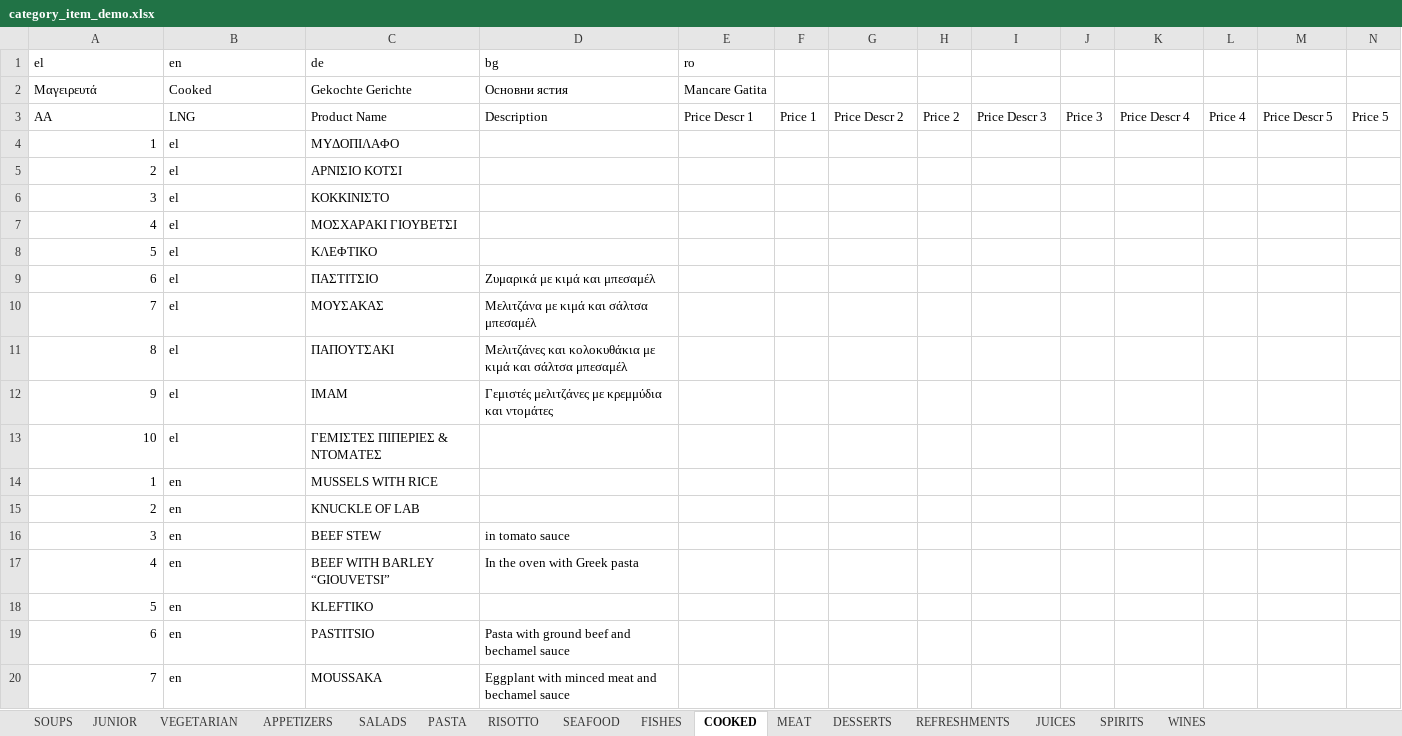
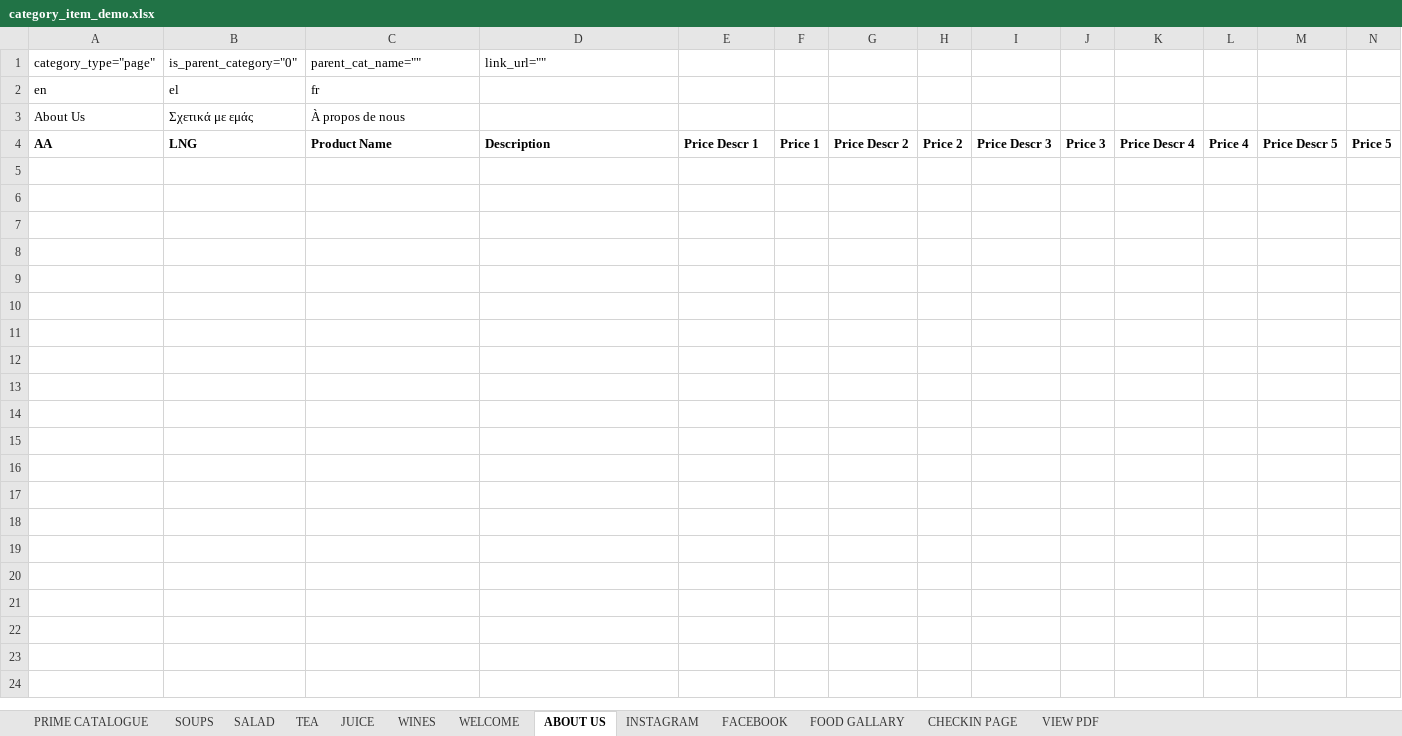
Before and after one commit to harmispatel/restaurant_menu_phase2, an Excel workbook: public/csv_demo/category_item_demo.xlsx, sheet ABOUT US, drawn as a sheet; only a part is shown; values as stored, in another font and other column widths than the file's, no borders; removed rows and columns are numbered as before the commit, all else as after; rows hold the shown columns only; the diff covers the shown part only; the diff names each change by its address in the sheet, - before the commit and + after, or states it on an @@ line.

```diff
--- a/public/csv_demo/category_item_demo.xlsx (sheet ABOUT US)
+++ b/public/csv_demo/category_item_demo.xlsx (sheet ABOUT US)
-sheet tab: JUNIOR
+sheet tab: PRIME CATALOGUE
-sheet tab: VEGETARIAN
+sheet tab: TEA
-sheet tab: APPETIZERS
+sheet tab: JUICE
-sheet tab: RISOTTO
+sheet tab: FACEBOOK
-sheet tab: FISHES
+sheet tab: WELCOME
-sheet tab: COOKED
+sheet tab: ABOUT US
-sheet tab: MEAT
+sheet tab: INSTAGRAM
-sheet tab: DESSERTS
+sheet tab: FOOD GALLARY
-sheet tab: REFRESHMENTS
+sheet tab: CHECKIN PAGE
-sheet tab: JUICES
+sheet tab: VIEW PDF
-sheet tab: SALADS
-sheet tab: PASTA
-sheet tab: SEAFOOD
-sheet tab: SPIRITS
+sheet tab: SALAD
@@ sheet tab order changed: PRIME CATALOGUE | SOUPS | SALAD | TEA | JUICE | WINES | WELCOME | ABOUT US | INSTAGRAM | FACEBOOK | FOOD GALLARY | CHECKIN PAGE | VIEW PDF @@
-row 1: el | en | de | bg | ro
-row 2: Μαγειρευτά | Cooked | Gekochte Gerichte | Основни ястия | Mancare Gatita
+row 1: category_type="page" | is_parent_category="0" | parent_cat_name="" | link_url=""
+row 2: en | el | fr
+row 3: About Us | Σχετικά με εμάς | À propos de nous
-A4:N4 bold: off
+A4:N4 bold: on
-row 4: 1 | el | ΜΥΔΟΠΙΛΑΦΟ
-row 5: 2 | el | ΑΡΝΙΣΙΟ ΚΟΤΣΙ
-row 6: 3 | el | ΚΟΚΚΙΝΙΣΤΟ
-row 7: 4 | el | ΜΟΣΧΑΡΑΚΙ ΓΙΟΥΒΕΤΣΙ
-row 8: 5 | el | ΚΛΕΦΤΙΚΟ
-row 9: 6 | el | ΠΑΣΤΙΤΣΙΟ | Ζυμαρικά με κιμά και μπεσαμέλ
-row 10: 7 | el | ΜΟΥΣΑΚΑΣ | Μελιτζάνα με κιμά και σάλτσα μπεσαμέλ
-row 11: 8 | el | ΠΑΠΟΥΤΣΑΚΙ | Mελιτζάνες και κολοκυθάκια με κιμά και σάλτσα μπεσαμέλ
-row 12: 9 | el | ΙΜΑΜ | Γεμιστές μελιτζάνες με κρεμμύδια και ντομάτες
-row 13: 10 | el | ΓΕΜΙΣΤΕΣ ΠΙΠΕΡΙΕΣ & ΝΤΟΜΑΤΕΣ
-row 14: 1 | en | MUSSELS WITH RICE
-row 15: 2 | en | KNUCKLE OF LAB
-row 16: 3 | en | BEEF STEW | in tomato sauce
-row 17: 4 | en | BEEF WITH BARLEY “GIOUVETSI” | In the oven with Greek pasta
-row 18: 5 | en | KLEFTIKO
-row 19: 6 | en | PASTITSIO | Pasta with ground beef and bechamel sauce
-row 20: 7 | en | MOUSSAKA | Eggplant with minced meat and bechamel sauce
```
Also changed, not shown: 33 removed rows and cell formats elsewhere in this sheet, sheet WINES, sheet JUICE, sheet INSTAGRAM, sheet WELCOME, sheet CHECKIN PAGE, sheet SOUPS, 5 more sheets, 10 other files.
